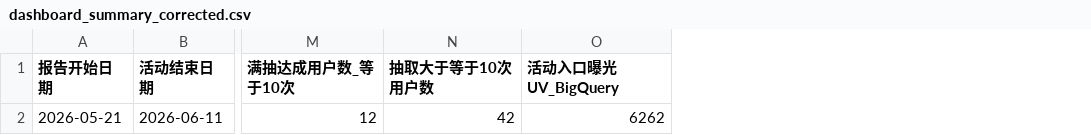
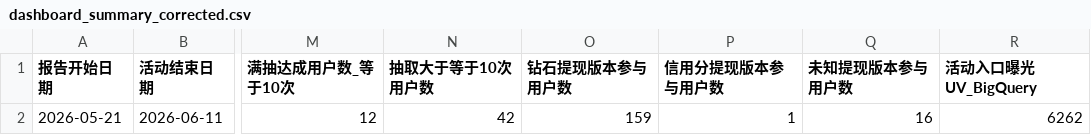
Before and after one commit to HsuHanLing/Lucky_Scratch_Dashboard, a CSV file: data/dashboard_summary_corrected.csv, drawn as a sheet; only a part is shown, gaps mark what is left out; the diff names each change by its address in the sheet, - before the commit and + after, or states it on an @@ line.

```diff
--- a/data/dashboard_summary_corrected.csv
+++ b/data/dashboard_summary_corrected.csv
+column O (钻石提现版本参与用户数), row 2: 159
+column P (信用分提现版本参与用户数), row 2: 1
+column Q (未知提现版本参与用户数), row 2: 16
```
Also changed, not shown: data/user_draw_summary_corrected.csv, data/validation_checks_corrected.csv, 4 other files.
